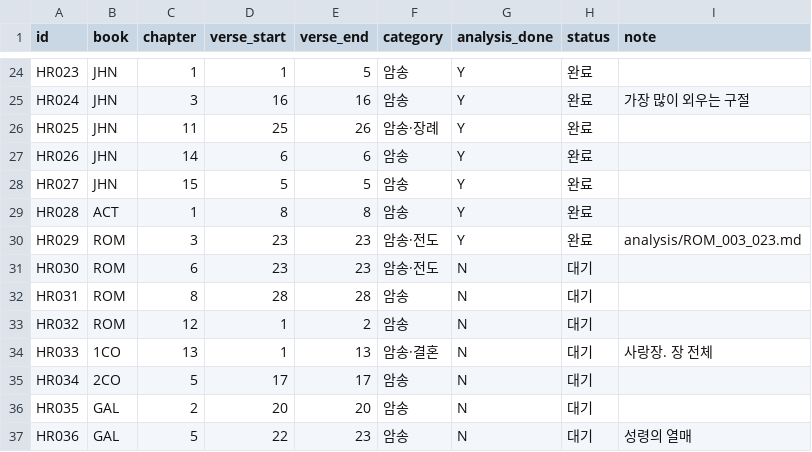
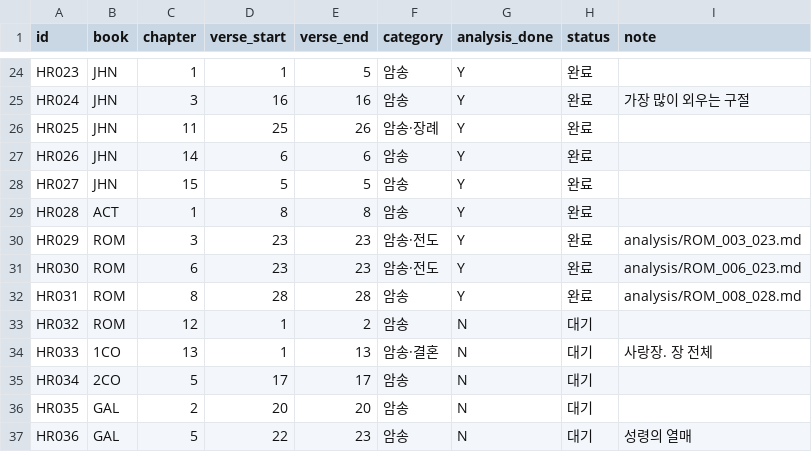
Before and after one commit to FromJeju/bible_bsb2skv, a CSV file: high_risk_verses.csv, drawn as a sheet; only a part is shown, gaps mark what is left out.

```diff
--- a/high_risk_verses.csv
+++ b/high_risk_verses.csv
@@ -30,4 +30,4 @@ HR028,ACT,1,8,8,암송,Y,완료,
 HR029,ROM,3,23,23,암송·전도,Y,완료,analysis/ROM_003_023.md
-HR030,ROM,6,23,23,암송·전도,N,대기,
-HR031,ROM,8,28,28,암송,N,대기,
+HR030,ROM,6,23,23,암송·전도,Y,완료,analysis/ROM_006_023.md
+HR031,ROM,8,28,28,암송,Y,완료,analysis/ROM_008_028.md
 HR032,ROM,12,1,2,암송,N,대기,
```
Also changed, not shown: 4 other files.
